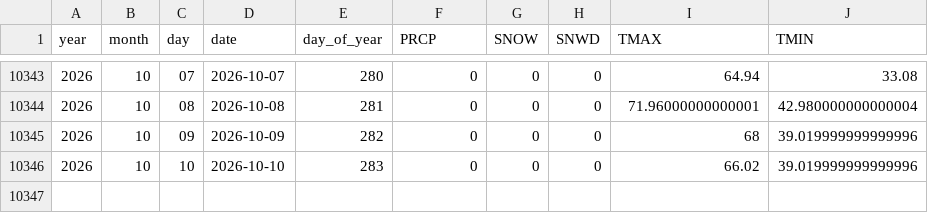
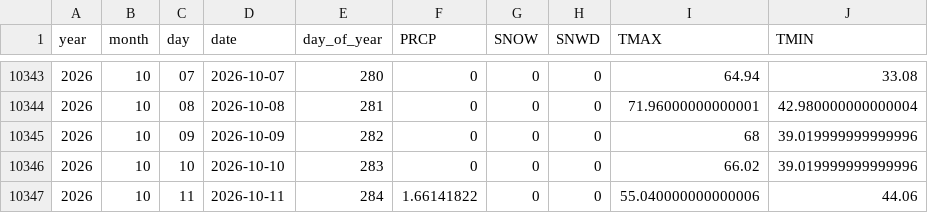
Before and after one commit to Colinifer/weather, a CSV file: data/GHCN_USW00054734.csv, drawn as a sheet; only a part is shown, gaps mark what is left out.

```diff
--- a/data/GHCN_USW00054734.csv
+++ b/data/GHCN_USW00054734.csv
@@ -10346 +10346,2 @@ year,month,day,date,day_of_year,PRCP,SNOW,SNWD,TMAX,TMIN
 2026,10,10,2026-10-10,283,0,0,0,66.02,39.019999999999996
+2026,10,11,2026-10-11,284,1.66141822,0,0,55.040000000000006,44.06
```
Also changed, not shown: data/GHCN_USW00012849.csv, data/GHCN_USW00094720.csv, 21 other files.
